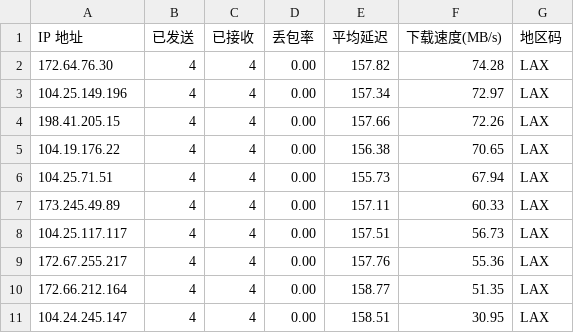
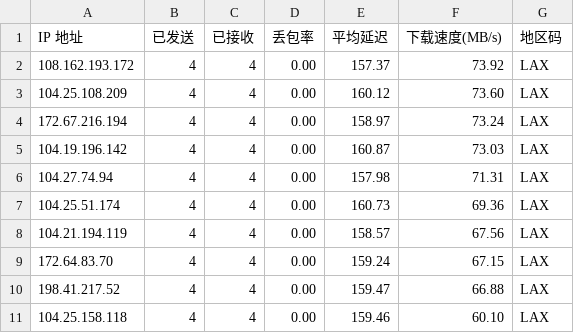
Before and after one commit to LankstonAnderson/WorkerVless2sub, a CSV file: result.csv, drawn as a sheet.

```diff
--- a/result.csv
+++ b/result.csv
@@ -1,11 +1,11 @@
 IP 地址,已发送,已接收,丢包率,平均延迟,下载速度(MB/s),地区码
-172.64.76.30,4,4,0.00,157.82,74.28,LAX
-104.25.149.196,4,4,0.00,157.34,72.97,LAX
-198.41.205.15,4,4,0.00,157.66,72.26,LAX
-104.19.176.22,4,4,0.00,156.38,70.65,LAX
-104.25.71.51,4,4,0.00,155.73,67.94,LAX
-173.245.49.89,4,4,0.00,157.11,60.33,LAX
-104.25.117.117,4,4,0.00,157.51,56.73,LAX
-172.67.255.217,4,4,0.00,157.76,55.36,LAX
-172.66.212.164,4,4,0.00,158.77,51.35,LAX
-104.24.245.147,4,4,0.00,158.51,30.95,LAX
+108.162.193.172,4,4,0.00,157.37,73.92,LAX
+104.25.108.209,4,4,0.00,160.12,73.60,LAX
+172.67.216.194,4,4,0.00,158.97,73.24,LAX
+104.19.196.142,4,4,0.00,160.87,73.03,LAX
+104.27.74.94,4,4,0.00,157.98,71.31,LAX
+104.25.51.174,4,4,0.00,160.73,69.36,LAX
+104.21.194.119,4,4,0.00,158.57,67.56,LAX
+172.64.83.70,4,4,0.00,159.24,67.15,LAX
+198.41.217.52,4,4,0.00,159.47,66.88,LAX
+104.25.158.118,4,4,0.00,159.46,60.10,LAX
```
Also changed, not shown: history.csv, 1 other file.
